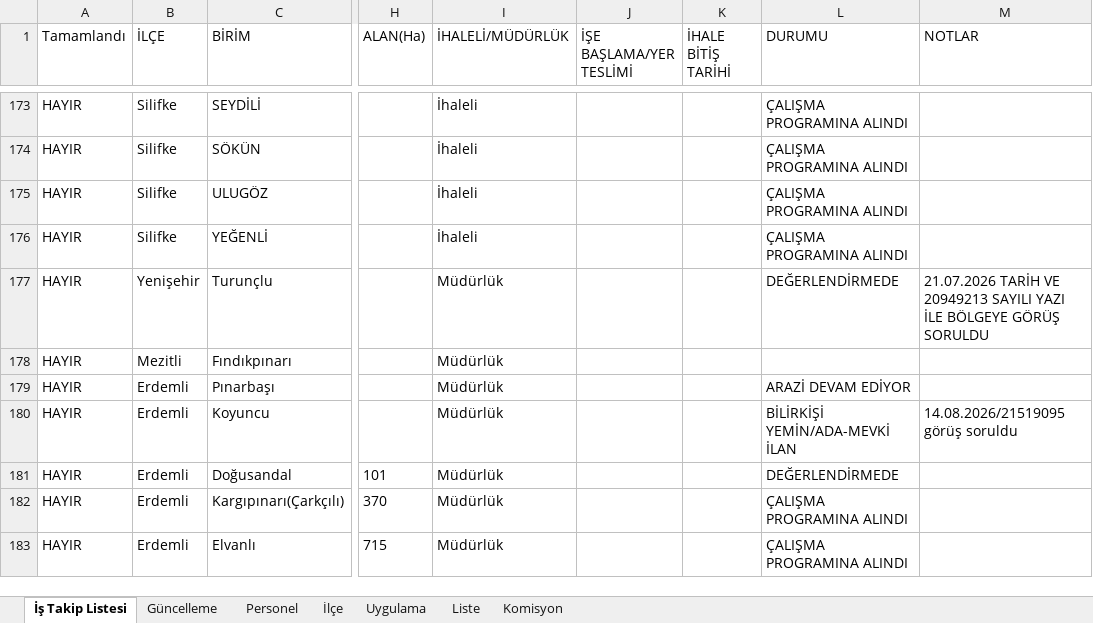
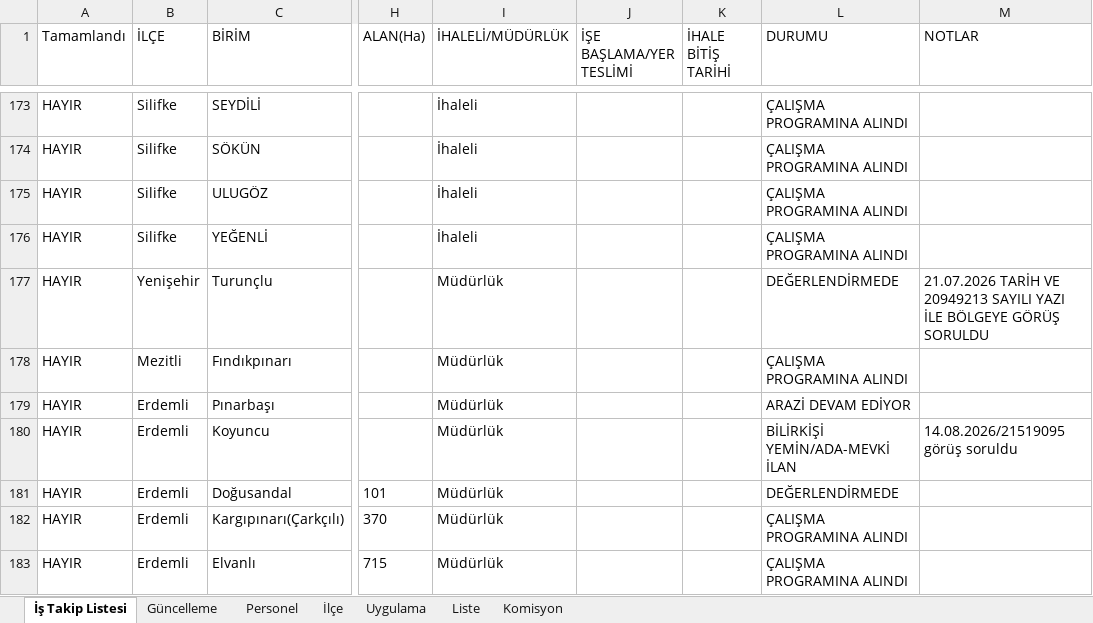
Before and after one commit to gokhangeo/ihale, an Excel workbook: istakip.xlsx, sheet İş Takip Listesi, drawn as a sheet; only a part is shown, gaps mark what is left out; values as stored, in another font and other column widths than the file's, no borders; the diff names each change by its address in the sheet, - before the commit and + after, or states it on an @@ line.

Commit message:
İş Takip Güncellemesi - 06.10.2026 14:18:37

```diff
--- a/istakip.xlsx (sheet İş Takip Listesi)
+++ b/istakip.xlsx (sheet İş Takip Listesi)
-L178 (DURUMU): (empty)
+L178 (DURUMU): ÇALIŞMA PROGRAMINA ALINDI
```
